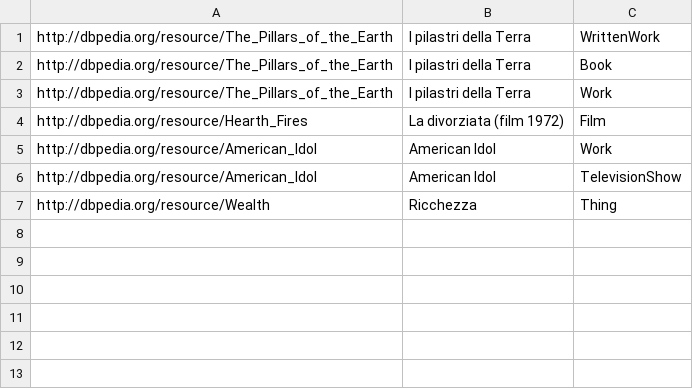
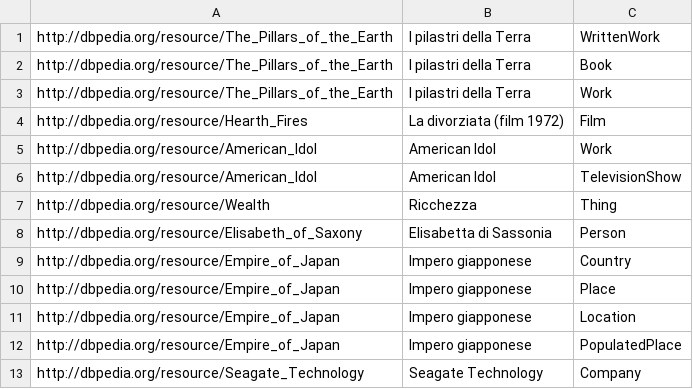
Before and after one commit to fazleh2010/Journal-Paper, a CSV file: src/main/resources/entityLabels.it/qaldEntities.csv, drawn as a sheet.

```diff
--- a/src/main/resources/entityLabels.it/qaldEntities.csv
+++ b/src/main/resources/entityLabels.it/qaldEntities.csv
@@ -7 +7,7 @@
 "http://dbpedia.org/resource/Wealth","Ricchezza","Thing"
+"http://dbpedia.org/resource/Elisabeth_of_Saxony","Elisabetta di Sassonia","Person"
+"http://dbpedia.org/resource/Empire_of_Japan","Impero giapponese","Country"
+"http://dbpedia.org/resource/Empire_of_Japan","Impero giapponese","Place"
+"http://dbpedia.org/resource/Empire_of_Japan","Impero giapponese","Location"
+"http://dbpedia.org/resource/Empire_of_Japan","Impero giapponese","PopulatedPlace"
+"http://dbpedia.org/resource/Seagate_Technology","Seagate Technology","Company"
```
Also changed, not shown: lexicon/es/verb/A-InTransitiveVerb.csv, src/main/resources/entityLabels/de/qaldEntities.csv, 26 other files.
